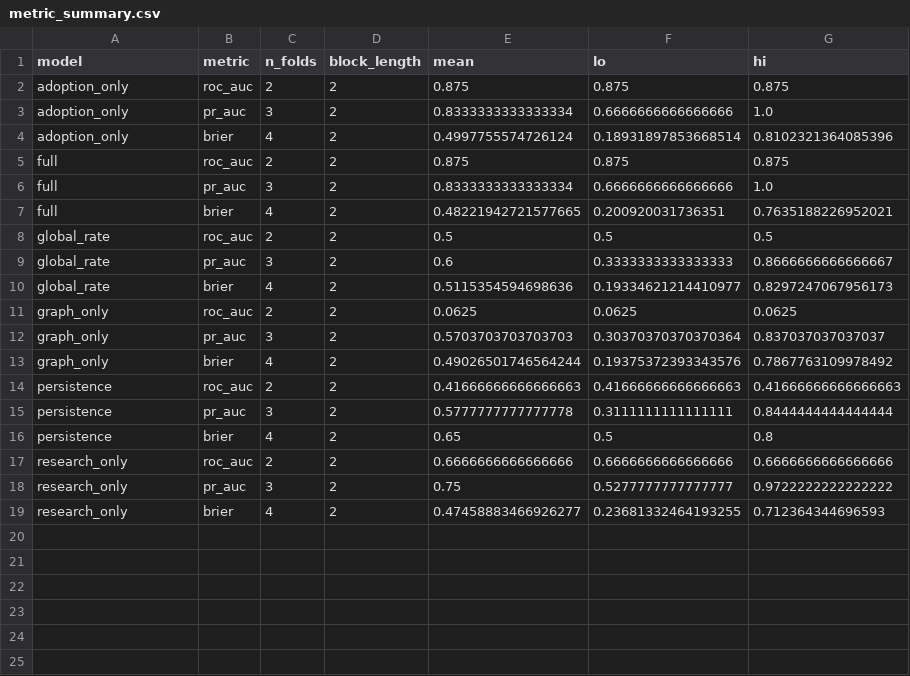
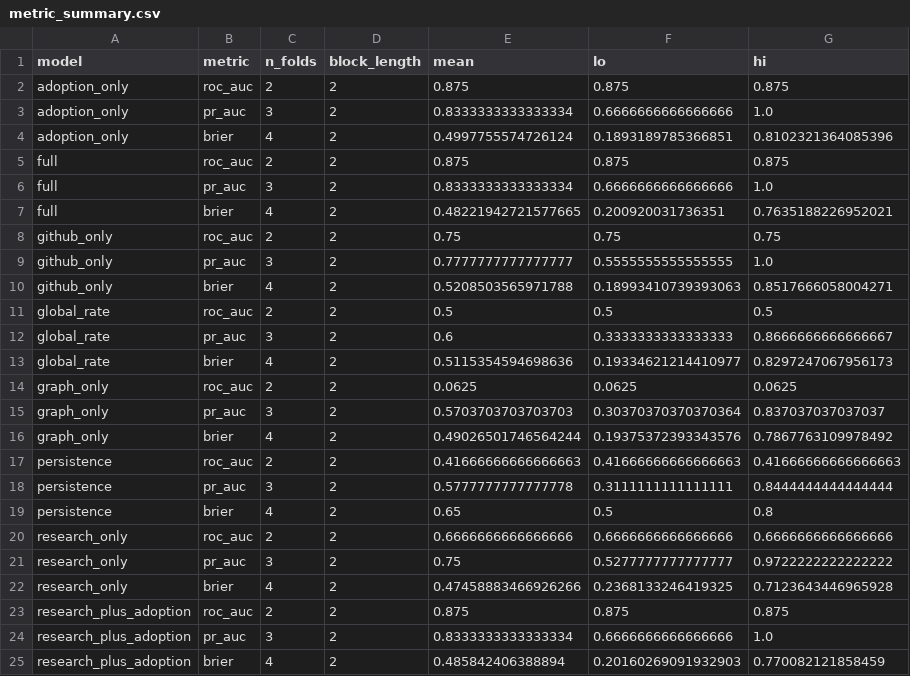
Before and after one commit to zmath01/commercial-monitor, a CSV file: data/metric_summary.csv, drawn as a sheet.

```diff
--- a/data/metric_summary.csv
+++ b/data/metric_summary.csv
@@ -3,3 +3,3 @@ adoption_only,roc_auc,2,2,0.875,0.875,0.875
 adoption_only,pr_auc,3,2,0.8333333333333334,0.6666666666666666,1.0
-adoption_only,brier,4,2,0.4997755574726124,0.18931897853668514,0.8102321364085396
+adoption_only,brier,4,2,0.4997755574726124,0.1893189785366851,0.8102321364085396
 full,roc_auc,2,2,0.875,0.875,0.875
@@ -7,2 +7,5 @@ full,pr_auc,3,2,0.8333333333333334,0.6666666666666666,1.0
 full,brier,4,2,0.48221942721577665,0.200920031736351,0.7635188226952021
+github_only,roc_auc,2,2,0.75,0.75,0.75
+github_only,pr_auc,3,2,0.7777777777777777,0.5555555555555555,1.0
+github_only,brier,4,2,0.5208503565971788,0.18993410739393063,0.8517666058004271
 global_rate,roc_auc,2,2,0.5,0.5,0.5
@@ -18,2 +21,5 @@ research_only,roc_auc,2,2,0.6666666666666666,0.6666666666666666,0.66666666666666
 research_only,pr_auc,3,2,0.75,0.5277777777777777,0.9722222222222222
-research_only,brier,4,2,0.47458883466926277,0.23681332464193255,0.712364344696593
+research_only,brier,4,2,0.47458883466926266,0.2368133246419325,0.7123643446965928
+research_plus_adoption,roc_auc,2,2,0.875,0.875,0.875
+research_plus_adoption,pr_auc,3,2,0.8333333333333334,0.6666666666666666,1.0
+research_plus_adoption,brier,4,2,0.485842406388894,0.20160269091932903,0.770082121858459
```
Also changed, not shown: data/model_comparison.csv, data/null_metrics.csv, 23 other files.
